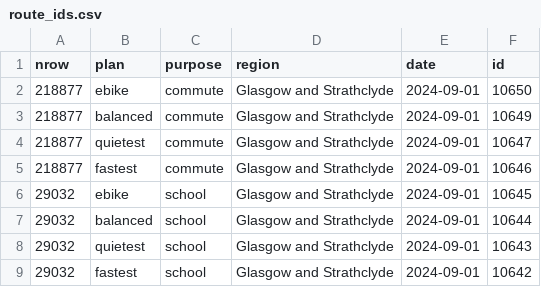
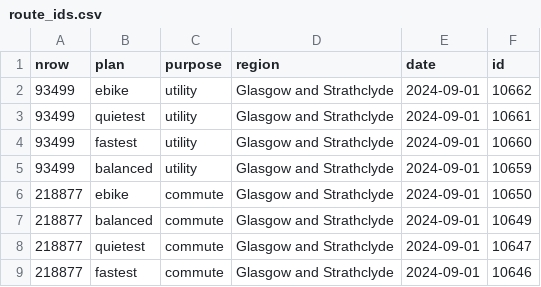
Before and after one commit to nptscot/npt, a CSV file: route_ids.csv, drawn as a sheet; only a part is shown; the shorter side is filled out with more unchanged rows; the diff names each change by its address in the sheet, - before the commit and + after, or states it on an @@ line.

Commit message:
Routing done

```diff
--- a/route_ids.csv
+++ b/route_ids.csv
+row 2: 93499 | ebike | utility | Glasgow and Strathclyde | 2024-09-01 | 10662
+row 3: 93499 | quietest | utility | Glasgow and Strathclyde | 2024-09-01 | 10661
+row 4: 93499 | fastest | utility | Glasgow and Strathclyde | 2024-09-01 | 10660
+row 5: 93499 | balanced | utility | Glasgow and Strathclyde | 2024-09-01 | 10659
```
